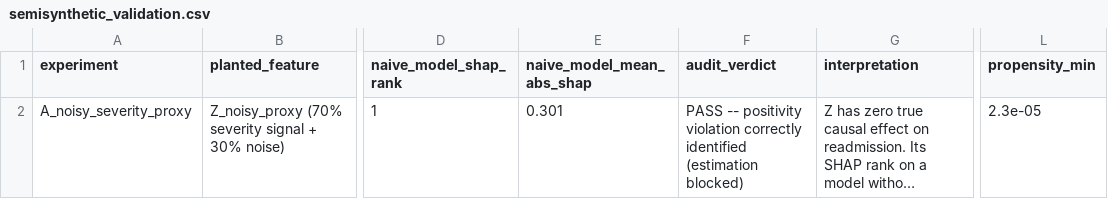
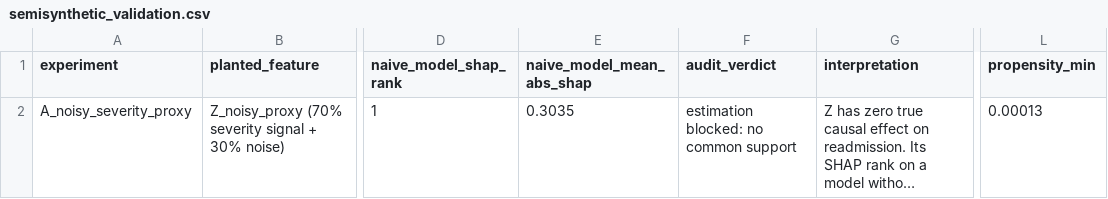
Before and after one commit to saichand-avula/BTP, a CSV file: codebase/models/semisynthetic_validation.csv, drawn as a sheet; only a part is shown, gaps mark what is left out; long unchanged cells end in …; the diff names each change by its address in the sheet, - before the commit and + after, or states it on an @@ line.

```diff
--- a/codebase/models/semisynthetic_validation.csv
+++ b/codebase/models/semisynthetic_validation.csv
-E2 (naive_model_mean_abs_shap): 0.301
+E2 (naive_model_mean_abs_shap): 0.3035
-F2 (audit_verdict): PASS -- positivity violation correctly identified (estimation blocked)
+F2 (audit_verdict): estimation blocked: no common support
-L2 (propensity_min): 2.3e-05
+L2 (propensity_min): 0.00013
```
Also changed, not shown: codebase/models/heldout_subgroup_metrics.csv, codebase/models/permutation_importance.csv, 23 other files.
